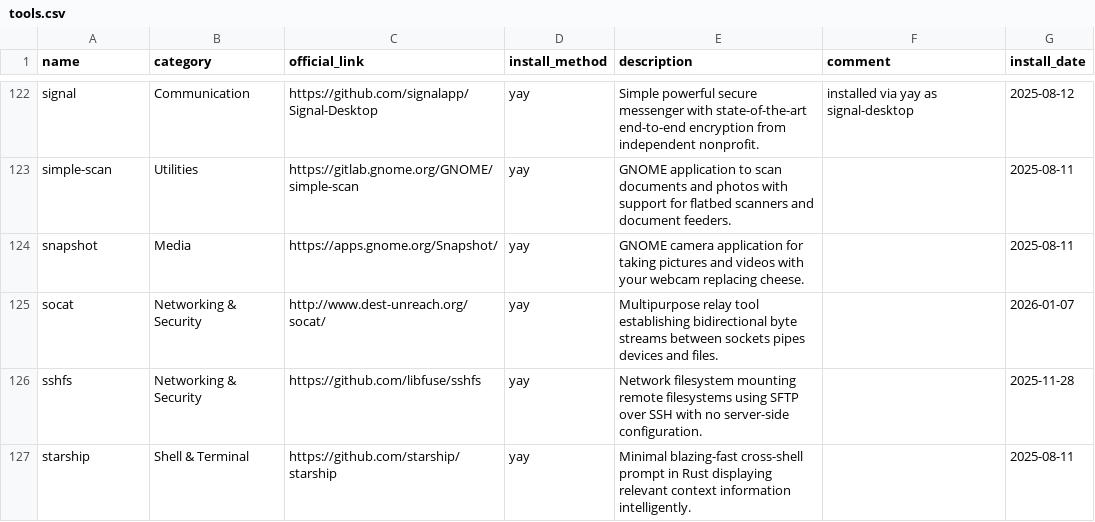
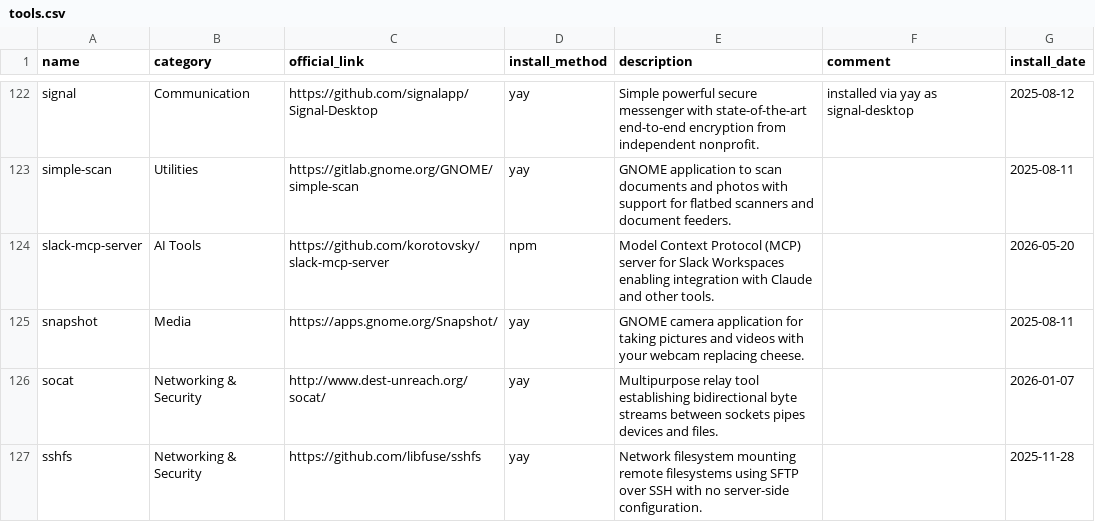
Before and after one commit to hsablonniere/tools, a CSV file: tools.csv, drawn as a sheet; only a part is shown, gaps mark what is left out; the shorter side is filled out with more unchanged rows; the diff names each change by its address in the sheet, - before the commit and + after, or states it on an @@ line.

Commit message:
add(slack-mcp-server): Slack right there in Claude

```diff
--- a/tools.csv
+++ b/tools.csv
+row 124: slack-mcp-server | AI Tools | https://github.com/korotovsky/slack-mcp-server | npm | Model Context Protocol (MCP) server for Slack Workspaces enabling integration with Claude and other tools. |  | 2026-05-20
```
